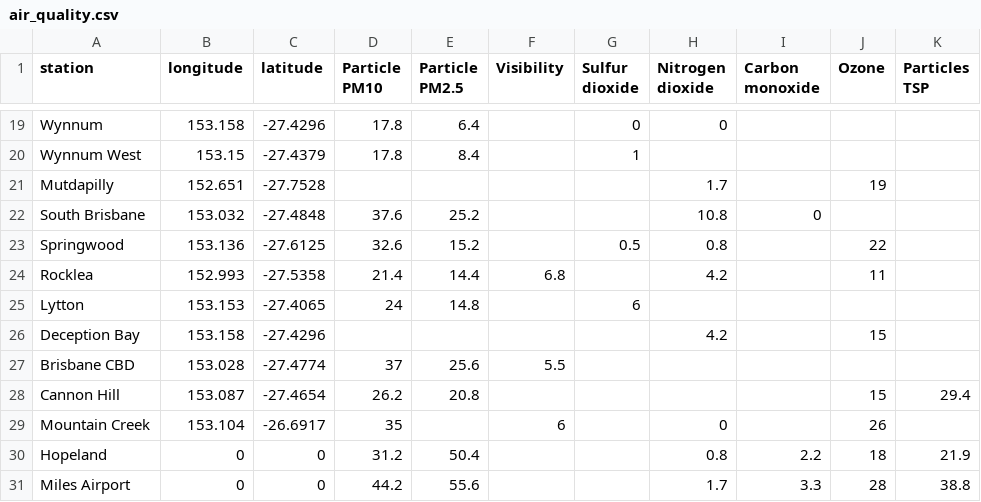
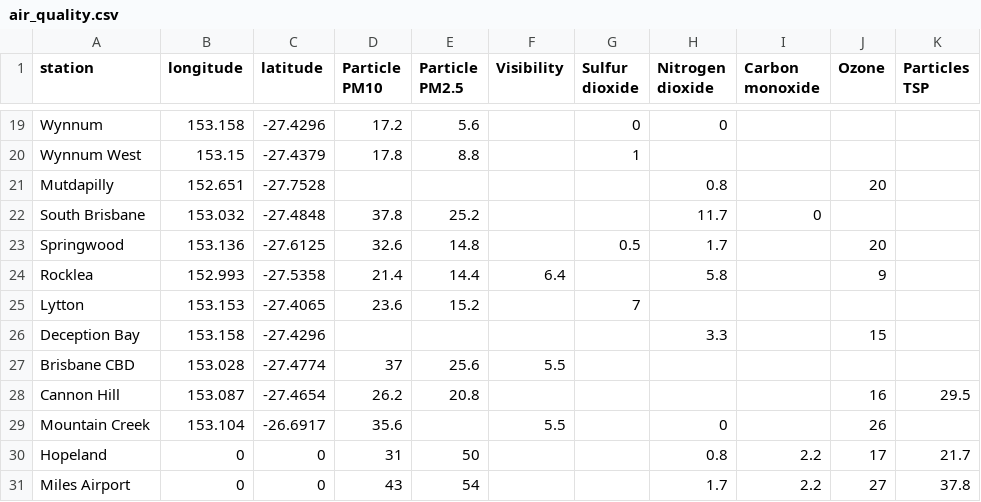
Before and after one commit to joshnicholas/qld_air, a CSV file: air_quality.csv, drawn as a sheet; only a part is shown, gaps mark what is left out; the diff covers the shown part only; the diff names each change by its address in the sheet, - before the commit and + after, or states it on an @@ line.

```diff
--- a/air_quality.csv
+++ b/air_quality.csv
-D19 (Particle PM10): 17.8
+D19 (Particle PM10): 17.2
-E19 (Particle PM2.5): 6.4
+E19 (Particle PM2.5): 5.6
-E20 (Particle PM2.5): 8.4
+E20 (Particle PM2.5): 8.8
-H21 (Nitrogen dioxide): 1.7
+H21 (Nitrogen dioxide): 0.8
-J21 (Ozone): 19
+J21 (Ozone): 20
-D22 (Particle PM10): 37.6
+D22 (Particle PM10): 37.8
-H22 (Nitrogen dioxide): 10.8
+H22 (Nitrogen dioxide): 11.7
-E23 (Particle PM2.5): 15.2
+E23 (Particle PM2.5): 14.8
-H23 (Nitrogen dioxide): 0.8
+H23 (Nitrogen dioxide): 1.7
-J23 (Ozone): 22
+J23 (Ozone): 20
-F24 (Visibility): 6.8
+F24 (Visibility): 6.4
-H24 (Nitrogen dioxide): 4.2
+H24 (Nitrogen dioxide): 5.8
-J24 (Ozone): 11
+J24 (Ozone): 9
-D25 (Particle PM10): 24
+D25 (Particle PM10): 23.6
-E25 (Particle PM2.5): 14.8
+E25 (Particle PM2.5): 15.2
-G25 (Sulfur dioxide): 6
+G25 (Sulfur dioxide): 7
-H26 (Nitrogen dioxide): 4.2
+H26 (Nitrogen dioxide): 3.3
-J28 (Ozone): 15
+J28 (Ozone): 16
-K28 (Particles TSP): 29.4
+K28 (Particles TSP): 29.5
-D29 (Particle PM10): 35
+D29 (Particle PM10): 35.6
-F29 (Visibility): 6
+F29 (Visibility): 5.5
-D30 (Particle PM10): 31.2
+D30 (Particle PM10): 31
-E30 (Particle PM2.5): 50.4
+E30 (Particle PM2.5): 50
-J30 (Ozone): 18
+J30 (Ozone): 17
-K30 (Particles TSP): 21.9
+K30 (Particles TSP): 21.7
-D31 (Particle PM10): 44.2
+D31 (Particle PM10): 43
-E31 (Particle PM2.5): 55.6
+E31 (Particle PM2.5): 54
-I31 (Carbon monoxide): 3.3
+I31 (Carbon monoxide): 2.2
-J31 (Ozone): 28
+J31 (Ozone): 27
-K31 (Particles TSP): 38.8
+K31 (Particles TSP): 37.8
```
Also changed, not shown: 43 edited cells elsewhere in this file.
